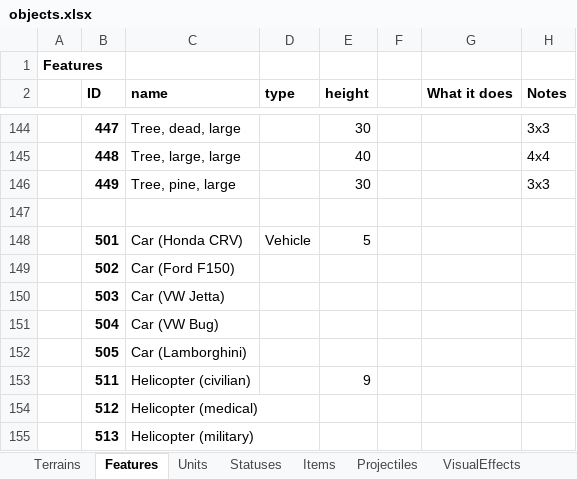
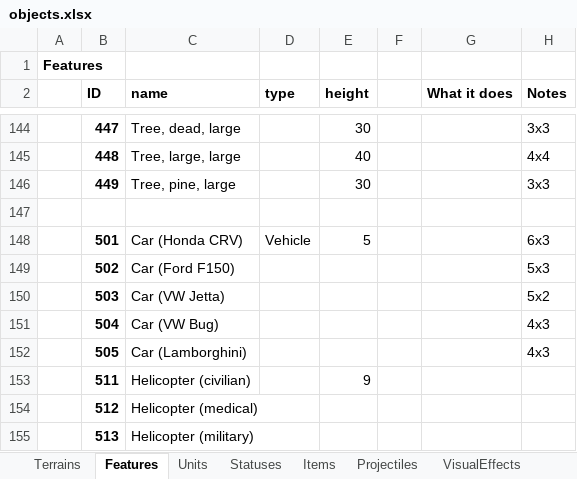
Before and after one commit to dgray001/LNZ, an Excel workbook: objects.xlsx, sheet Features, drawn as a sheet; only a part is shown, gaps mark what is left out; values as stored, in another font and other column widths than the file's, no borders; the diff names each change by its address in the sheet, - before the commit and + after, or states it on an @@ line.

```diff
--- a/objects.xlsx (sheet Features)
+++ b/objects.xlsx (sheet Features)
-H148 (Notes): (empty)
+H148 (Notes): 6x3
-H149 (Notes): (empty)
+H149 (Notes): 5x3
-H150 (Notes): (empty)
+H150 (Notes): 5x2
-H151:H152 (Notes): (empty)
+H151:H152 (Notes): 4x3
```
Also changed, not shown: sheet Keys-Locks, 15 other files.
